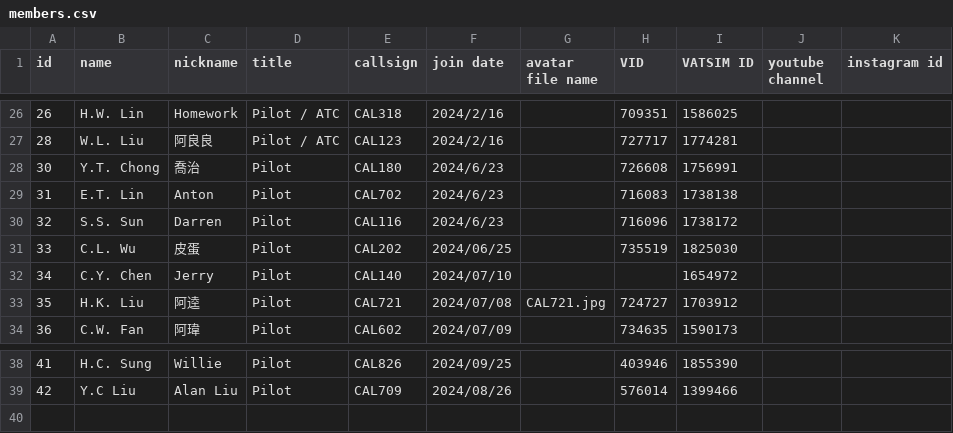
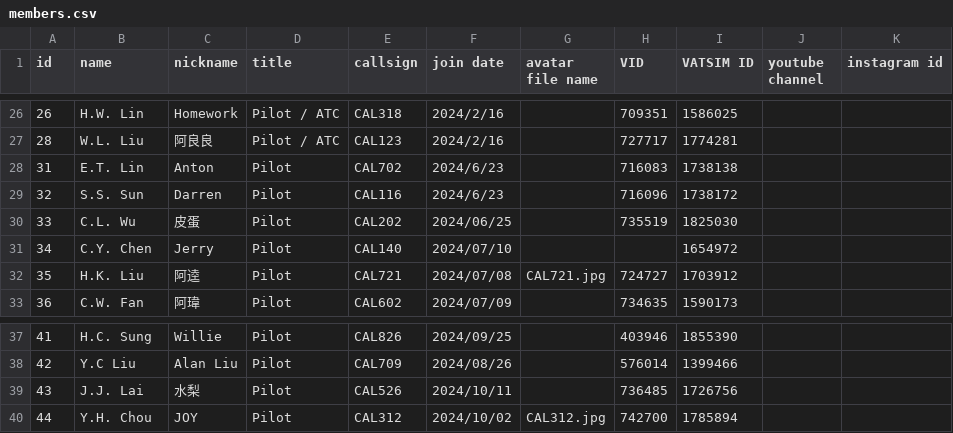
Before and after one commit to China-Airlines-Virtual/China-Airlines-Virtual.github.io, a CSV file: assets/members.csv, drawn as a sheet; only a part is shown, gaps mark what is left out.

```diff
--- a/assets/members.csv
+++ b/assets/members.csv
@@ -27,3 +27,2 @@
 28,W.L. Liu,阿良良,Pilot / ATC,CAL123,2024/2/16,,727717,1774281,,
-30,Y.T. Chong,喬治,Pilot,CAL180,2024/6/23,,726608,1756991,,
 31,E.T. Lin,Anton,Pilot,CAL702,2024/6/23,,716083,1738138,,
@@ -39 +38,3 @@
 42,Y.C Liu,Alan Liu,Pilot,CAL709,2024/08/26,,576014,1399466,,
+43,J.J. Lai,水梨,Pilot,CAL526,2024/10/11,,736485,1726756,,
+44,Y.H. Chou,JOY,Pilot,CAL312,2024/10/02,CAL312.jpg,742700,1785894,,
```
Also changed, not shown: 1 other file.
